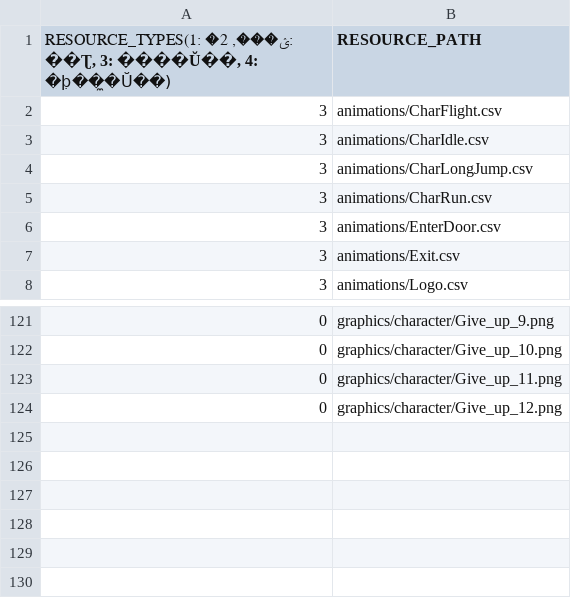
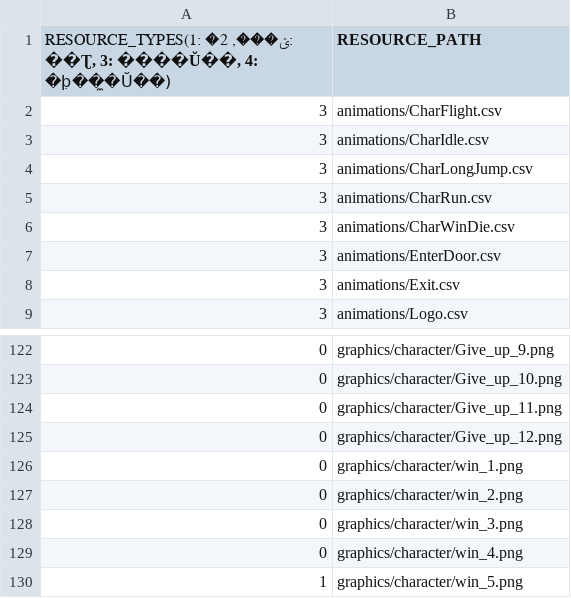
Before and after one commit to chicolangbo/SFML_TombOfTheMask_Clone, a CSV file: TombOfTheMask_clone-bin/script/defaultResourceList.csv, drawn as a sheet; only a part is shown, gaps mark what is left out.

```diff
--- a/TombOfTheMask_clone-bin/script/defaultResourceList.csv
+++ b/TombOfTheMask_clone-bin/script/defaultResourceList.csv
@@ -5,2 +5,3 @@
 3,animations/CharRun.csv
+3,animations/CharWinDie.csv
 3,animations/EnterDoor.csv
@@ -124 +125,6 @@
 0,graphics/character/Give_up_12.png
+0,graphics/character/win_1.png
+0,graphics/character/win_2.png
+0,graphics/character/win_3.png
+0,graphics/character/win_4.png
+1,graphics/character/win_5.png
```
Also changed, not shown: 8 other files.
